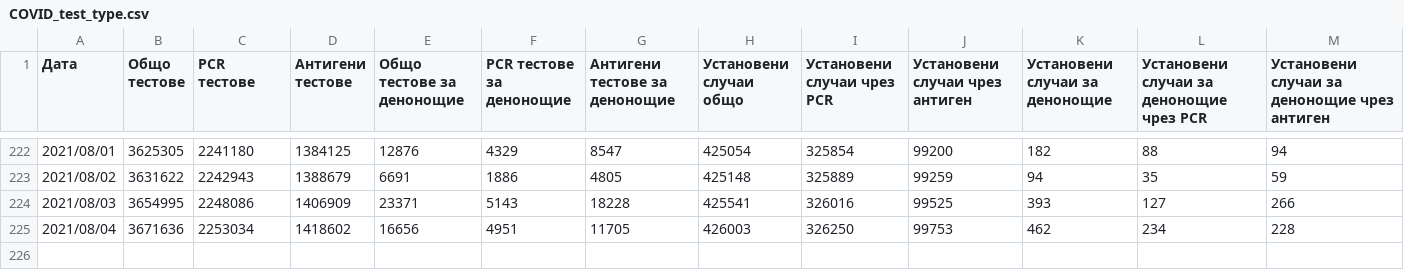
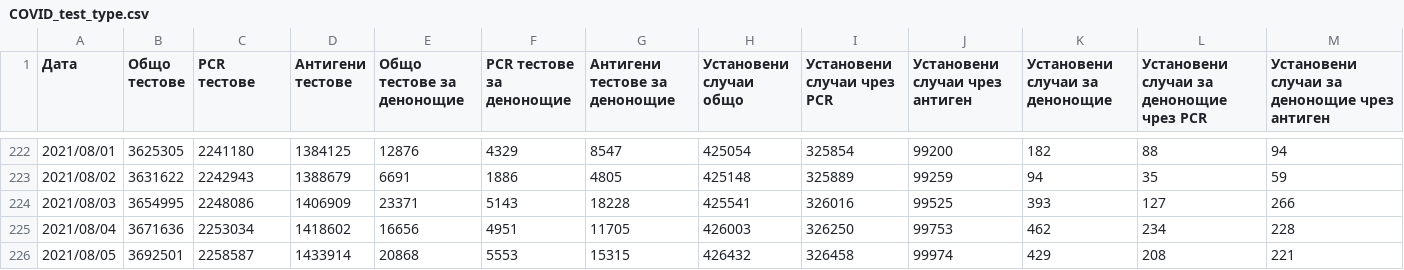
Before and after one commit to svilens/covid-bulgaria, a CSV file: data/COVID_test_type.csv, drawn as a sheet; only a part is shown, gaps mark what is left out.

```diff
--- a/data/COVID_test_type.csv
+++ b/data/COVID_test_type.csv
@@ -225 +225,2 @@
 2021/08/04,3671636,2253034,1418602,16656,4951,11705,426003,326250,99753,462,234,228
+2021/08/05,3692501,2258587,1433914,20868,5553,15315,426432,326458,99974,429,208,221
```
Also changed, not shown: dash_data/r0_provinces_original.csv, dash_data/r0_provinces_r0.csv, 12 other files.
